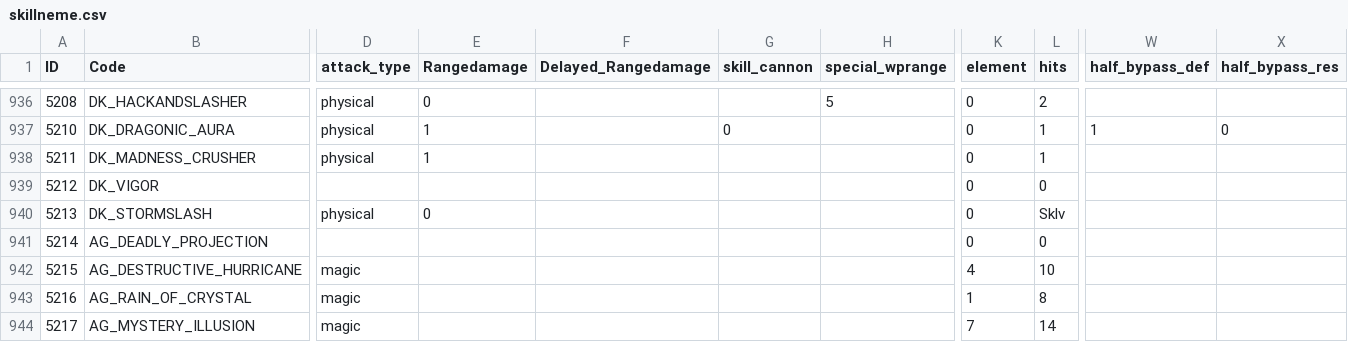
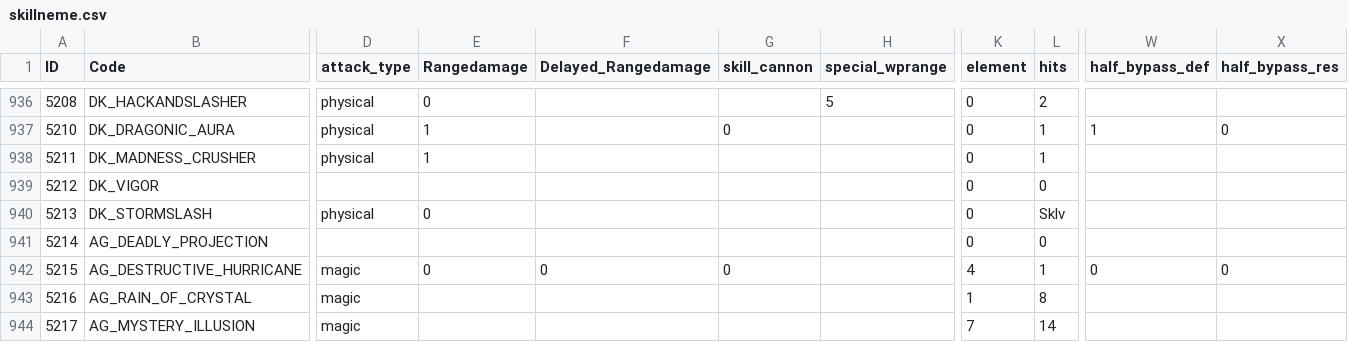
Before and after one commit to z2911902/ROItemSearchApp, a CSV file: data/skillneme.csv, drawn as a sheet; only a part is shown, gaps mark what is left out; the diff names each change by its address in the sheet, - before the commit and + after, or states it on an @@ line.

Commit message:
修正毀滅颶風的打擊次數。

```diff
--- a/data/skillneme.csv
+++ b/data/skillneme.csv
-E942 (Rangedamage): (empty)
+E942 (Rangedamage): 0
-F942 (Delayed_Rangedamage): (empty)
+F942 (Delayed_Rangedamage): 0
-G942 (skill_cannon): (empty)
+G942 (skill_cannon): 0
-L942 (hits): 10
+L942 (hits): 1
-W942 (half_bypass_def): (empty)
+W942 (half_bypass_def): 0
-X942 (half_bypass_res): (empty)
+X942 (half_bypass_res): 0
```
